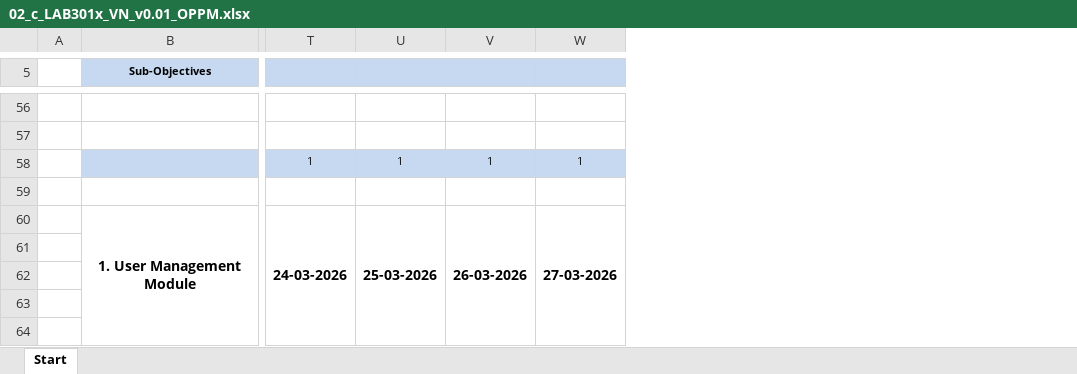
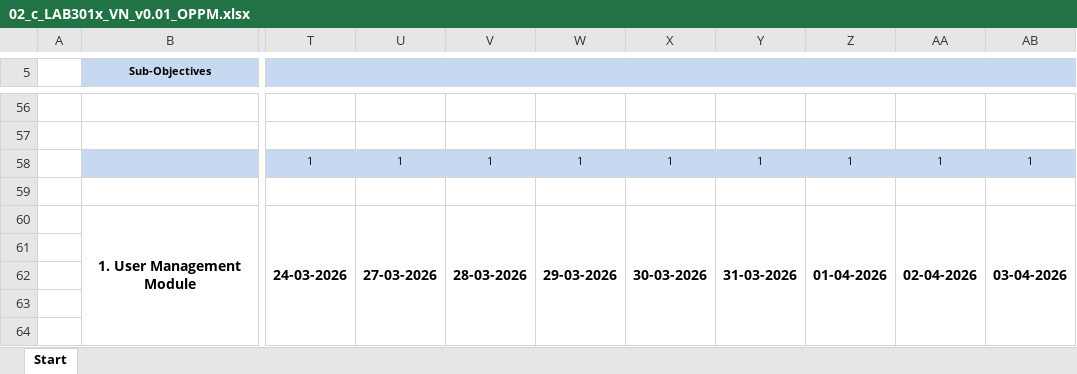
Before and after one commit to nguyenvanhau27/jobhunter, an Excel workbook: document/02_c_LAB301x_VN_v0.01_OPPM.xlsx, sheet Start, drawn as a sheet; only a part is shown, gaps mark what is left out; values as stored, in another font and other column widths than the file's, no borders; charts and pictures and conditional formats not drawn; addresses are those after the commit; the diff covers the shown part only; the diff names each change by its address in the sheet, - before the commit and + after, or states it on an @@ line.

```diff
--- a/document/02_c_LAB301x_VN_v0.01_OPPM.xlsx (sheet Start)
+++ b/document/02_c_LAB301x_VN_v0.01_OPPM.xlsx (sheet Start)
+column W, rows 58-60: 1 |  | 29-03-2026
+column X, rows 58-60: 1 |  | 30-03-2026
+column Z, rows 58-60: 1 |  | 01-04-2026
+column AA, rows 58-60: 1 |  | 02-04-2026
+column AB, rows 58-60: 1 |  | 03-04-2026
-U60: 25-03-2026
+U60: 27-03-2026
-V60: 26-03-2026
+V60: 28-03-2026
-Y60: 27-03-2026
+Y60: 31-03-2026
```
Also changed, not shown: 7 added rows, 7 removed rows, 20 edited cells and cell formats elsewhere in this sheet, charts or pictures, 14 other files.
